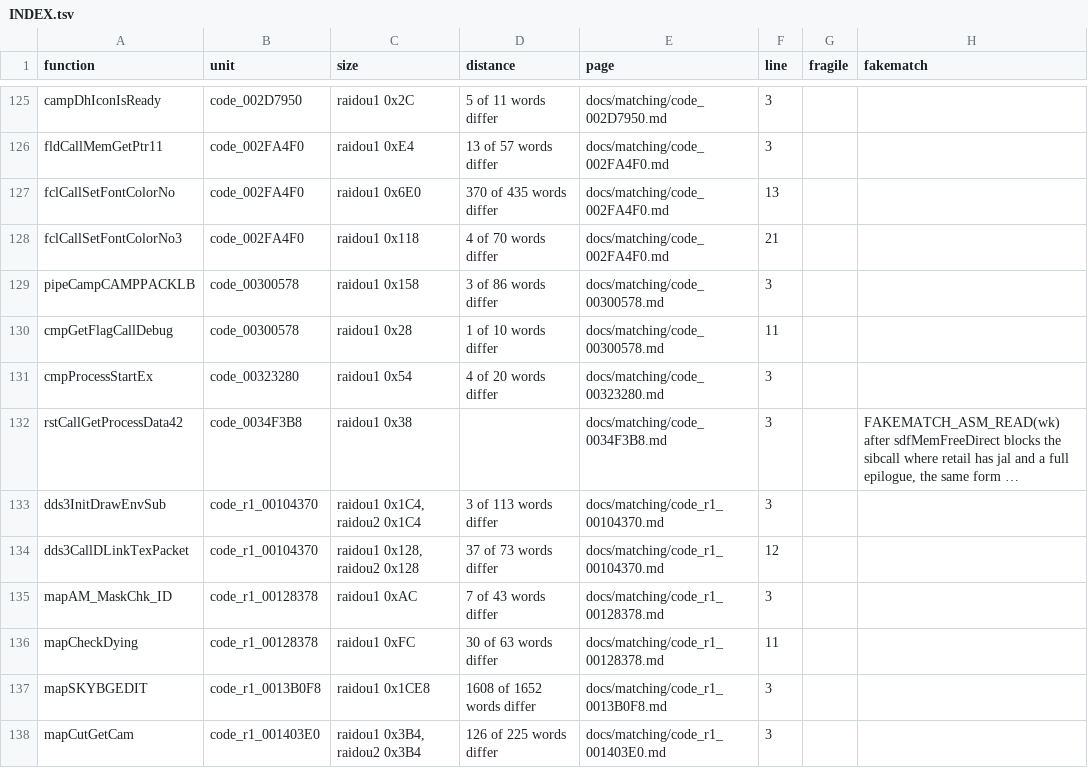
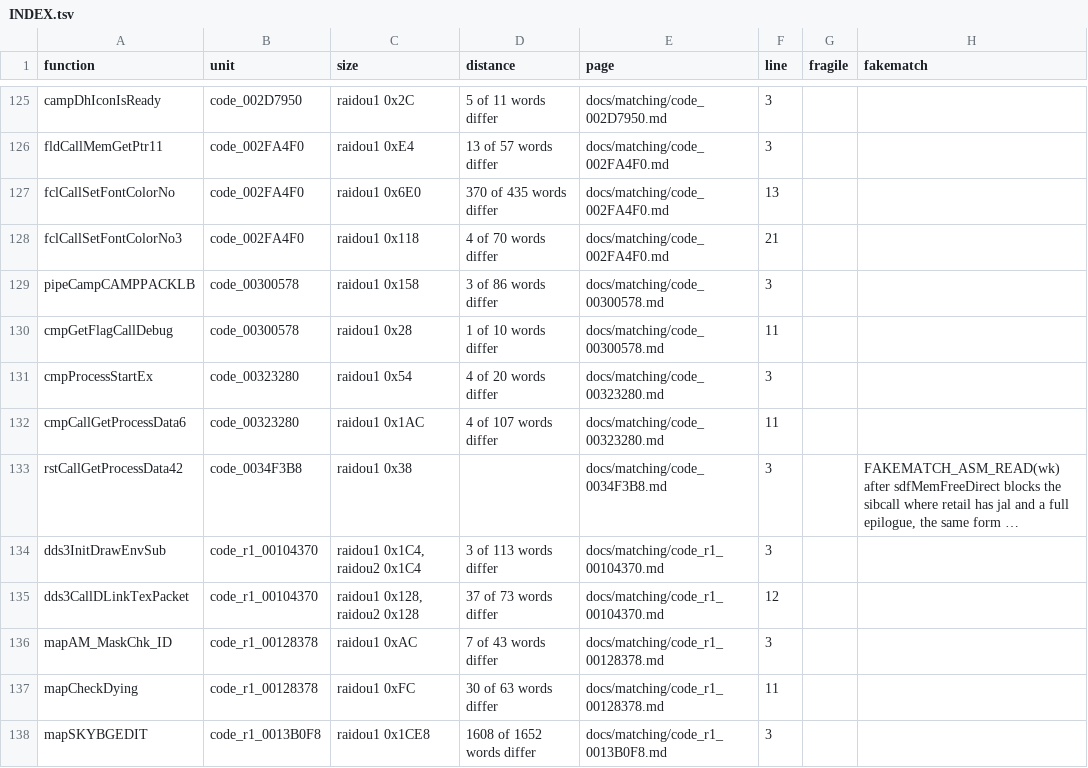
Before and after one commit to Megami-Decomps/raidou-decomp, a TSV file: docs/matching/INDEX.tsv, drawn as a sheet; only a part is shown, gaps mark what is left out; the shorter side is filled out with more unchanged rows; long unchanged cells end in …; the diff names each change by its address in the sheet, - before the commit and + after, or states it on an @@ line.

Commit message:
Draft cmpCallGetProcessData6, the subscreen's draw process

```diff
--- a/docs/matching/INDEX.tsv
+++ b/docs/matching/INDEX.tsv
+row 132: cmpCallGetProcessData6 | code_00323280 | raidou1 0x1AC | 4 of 107 words differ | docs/matching/code_00323280.md | 11
```
Also changed, not shown: 4 other files.
